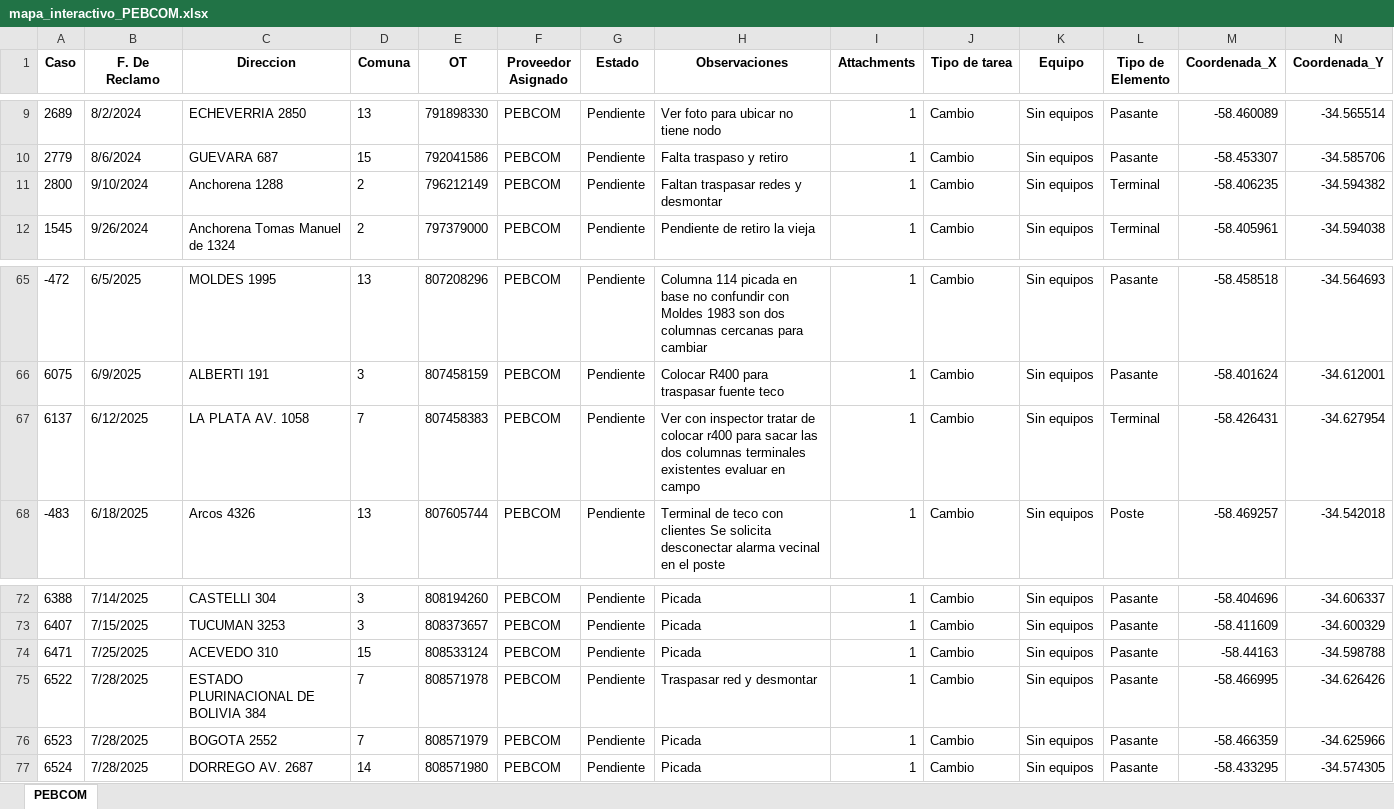
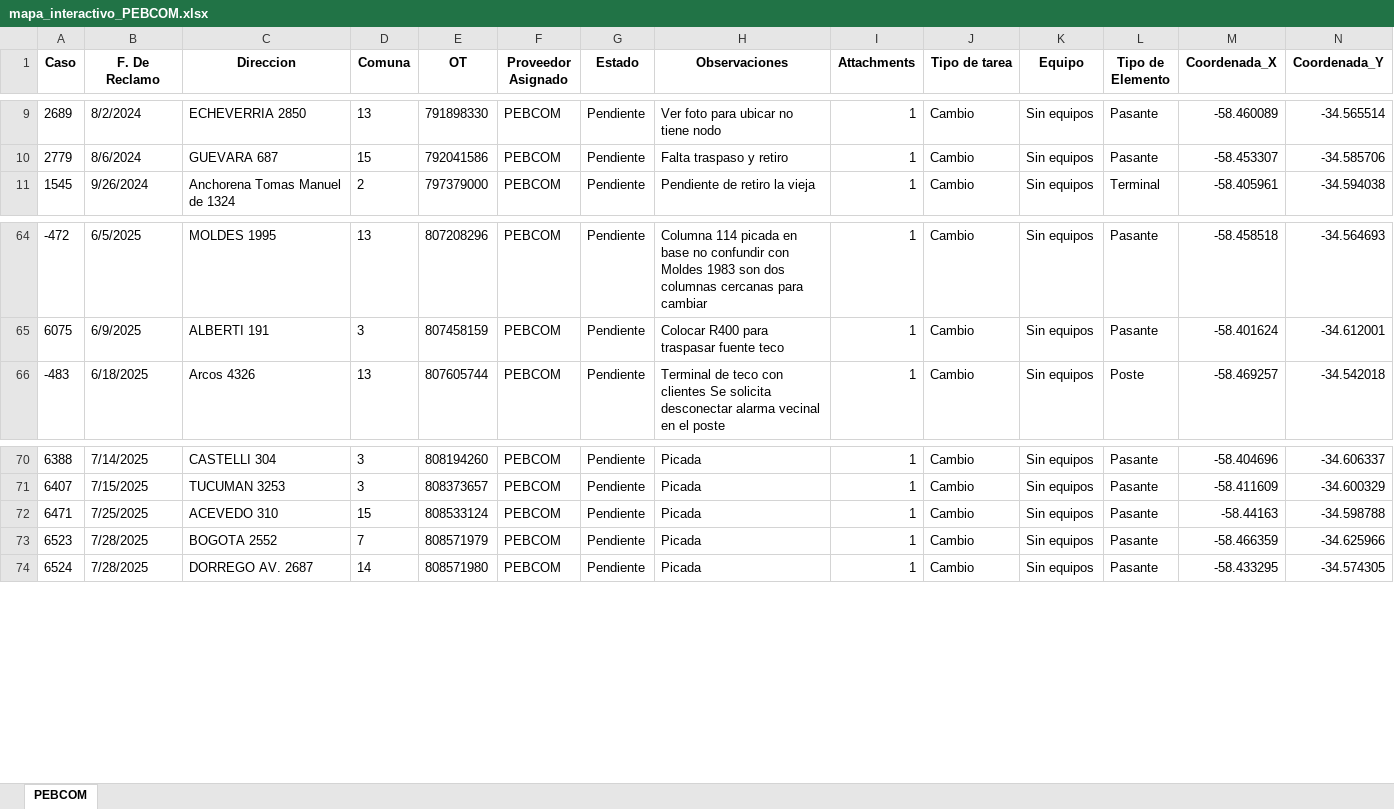
Before and after one commit to gestiondereclamosteco/pebcom, an Excel workbook: mapa_interactivo_PEBCOM.xlsx, sheet PEBCOM, drawn as a sheet; only a part is shown, gaps mark what is left out; values as stored, in another font and other column widths than the file's, no borders; rows hold the shown columns only; the diff names each change by its address in the sheet, - before the commit and + after, or states it on an @@ line.

Commit message:
🔄 Actualización automática del mapa (2025-07-31 07:18:50)

```diff
--- a/mapa_interactivo_PEBCOM.xlsx (sheet PEBCOM)
+++ b/mapa_interactivo_PEBCOM.xlsx (sheet PEBCOM)
-row 11: 2800 | 9/10/2024 | Anchorena 1288 | 2 | 796212149 | PEBCOM | Pendiente | Faltan traspasar redes y desmontar | 1 | Cambio | Sin equipos | Terminal | -58.406235 | -34.594382
-row 67: 6137 | 6/12/2025 | LA PLATA AV. 1058 | 7 | 807458383 | PEBCOM | Pendiente | Ver con inspector tratar de colocar r400 para sacar las dos columnas terminales existentes evaluar en campo | 1 | Cambio | Sin equipos | Terminal | -58.426431 | -34.627954
-row 75: 6522 | 7/28/2025 | ESTADO PLURINACIONAL DE BOLIVIA 384 | 7 | 808571978 | PEBCOM | Pendiente | Traspasar red y desmontar | 1 | Cambio | Sin equipos | Pasante | -58.466995 | -34.626426
```
Also changed, not shown: 1 other file.
